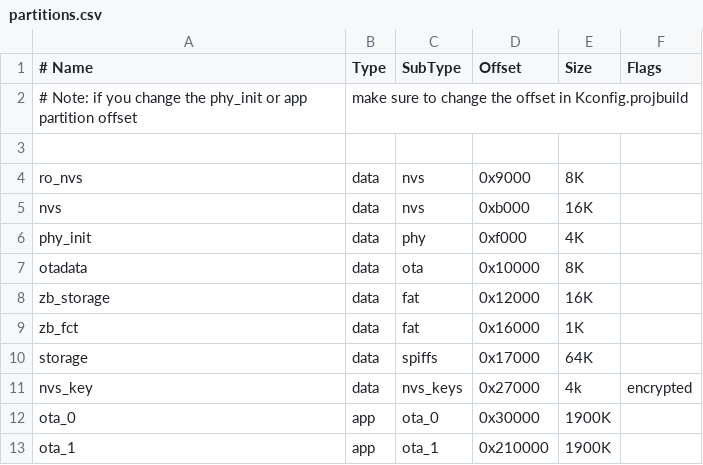
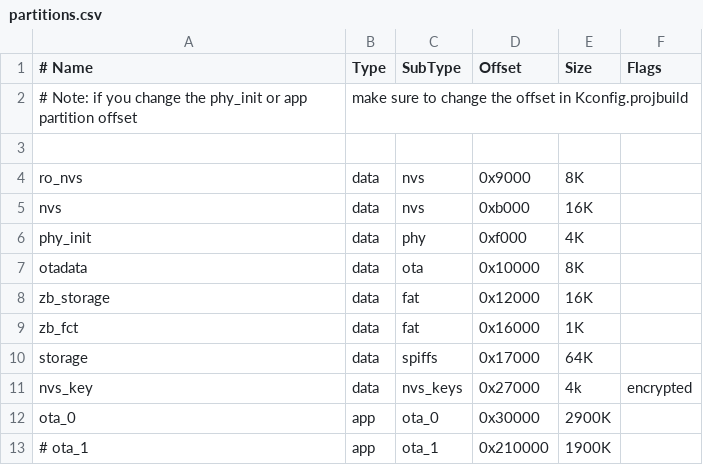
Before and after one commit to GammaTroniques/TICMeter, a CSV file: firmware/partitions.csv, drawn as a sheet; the diff names each change by its address in the sheet, - before the commit and + after, or states it on an @@ line.

```diff
--- a/firmware/partitions.csv
+++ b/firmware/partitions.csv
-E12 (Size): 1900K
+E12 (Size): 2900K
-A13 (# Name): ota_1
+A13 (# Name): # ota_1
```
Also changed, not shown: 5 other files.
